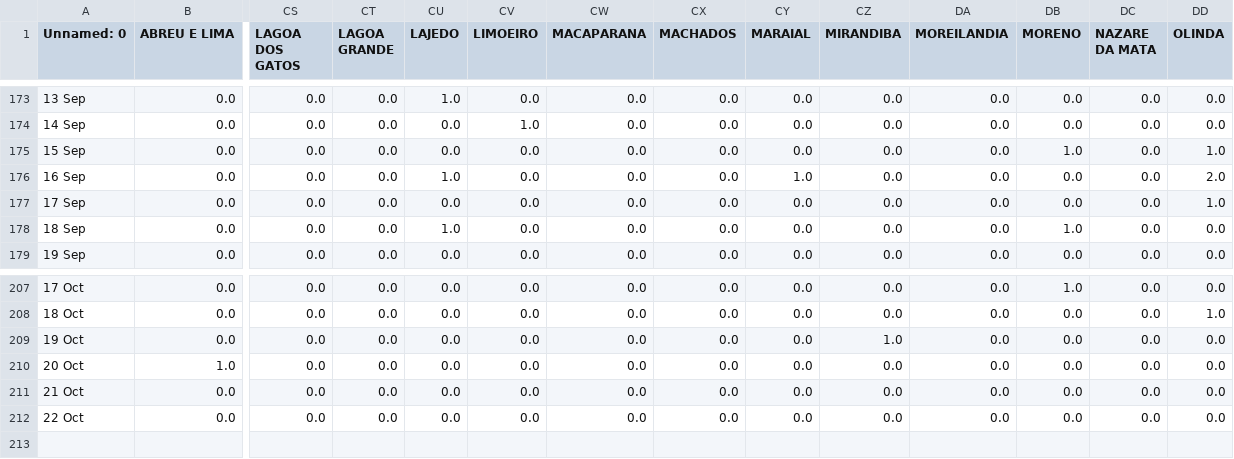
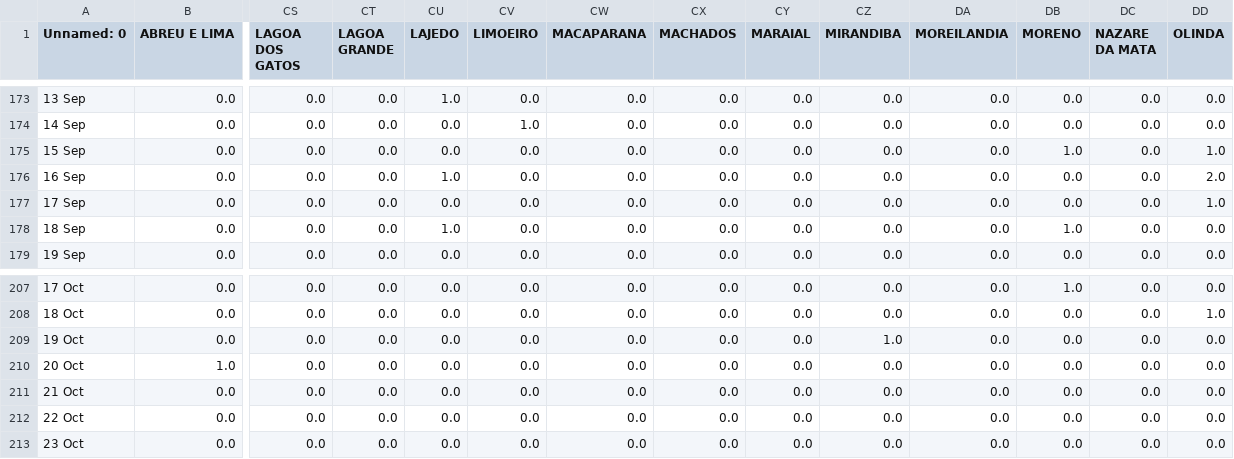
Before and after one commit to JTeodomiro/covid19PE, a CSV file: Novos_Casos/Obitos_PE_Cidades_NOVOS_CASOS.csv, drawn as a sheet; only a part is shown, gaps mark what is left out; rows hold the shown columns only; the diff names each change by its address in the sheet, - before the commit and + after, or states it on an @@ line.

```diff
--- a/Novos_Casos/Obitos_PE_Cidades_NOVOS_CASOS.csv
+++ b/Novos_Casos/Obitos_PE_Cidades_NOVOS_CASOS.csv
-CY176 (MARAIAL): 1.0
+CY176 (MARAIAL): 0.0
+row 213: 23 Oct | 0.0 | 0.0 | 0.0 | 0.0 | 0.0 | 0.0 | 0.0 | 0.0 | 0.0 | 0.0 | 0.0 | 0.0 | 0.0
```
Also changed, not shown: Novos_Casos/PE_Cidades_DATA_Leve_NOVOS_CASOS.csv, Novos_Casos/PE_Cidades_DATA_NOVOS_CASOS.csv, 1 other file.
